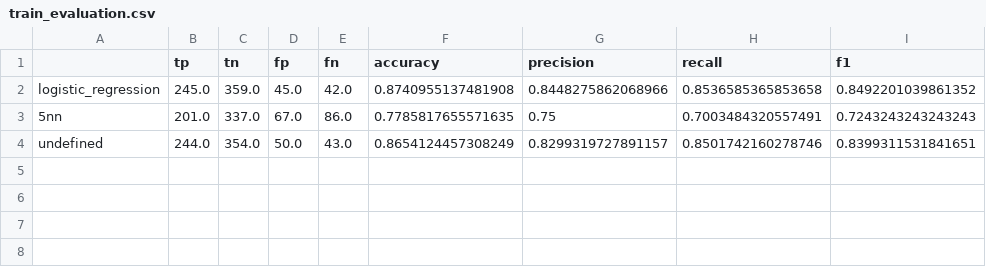
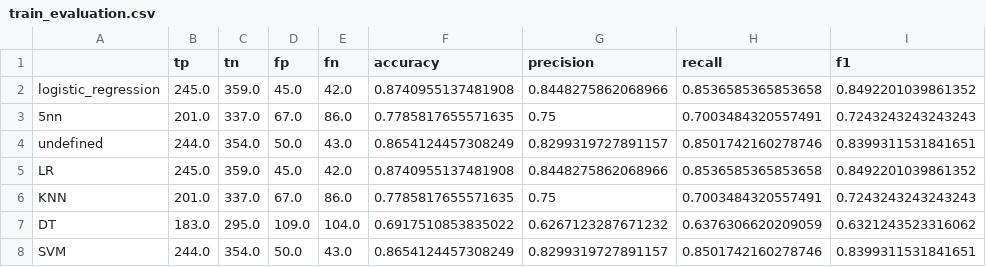
Before and after one commit to feelbergood/CSC522-Project, a CSV file: model_evaluation_metrics/train_evaluation.csv, drawn as a sheet; the diff names each change by its address in the sheet, - before the commit and + after, or states it on an @@ line.

```diff
--- a/model_evaluation_metrics/train_evaluation.csv
+++ b/model_evaluation_metrics/train_evaluation.csv
+row 5: LR | 245.0 | 359.0 | 45.0 | 42.0 | 0.8740955137481908 | 0.8448275862068966 | 0.8536585365853658 | 0.8492201039861352
+row 6: KNN | 201.0 | 337.0 | 67.0 | 86.0 | 0.7785817655571635 | 0.75 | 0.7003484320557491 | 0.7243243243243243
+row 7: DT | 183.0 | 295.0 | 109.0 | 104.0 | 0.6917510853835022 | 0.6267123287671232 | 0.6376306620209059 | 0.6321243523316062
+row 8: SVM | 244.0 | 354.0 | 50.0 | 43.0 | 0.8654124457308249 | 0.8299319727891157 | 0.8501742160278746 | 0.8399311531841651
```
Also changed, not shown: 1 other file.
